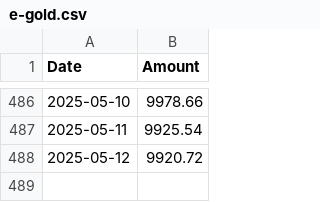
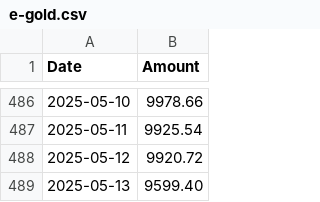
Before and after one commit to fosskingdom/Datasets-for-ML, a CSV file: e-gold.csv, drawn as a sheet; only a part is shown, gaps mark what is left out.

Commit message:
Update e-gold.csv 2025-05-13

```diff
--- a/e-gold.csv
+++ b/e-gold.csv
@@ -488 +488,2 @@ Date,Amount
 2025-05-12,9920.72
+2025-05-13,9599.40
```
